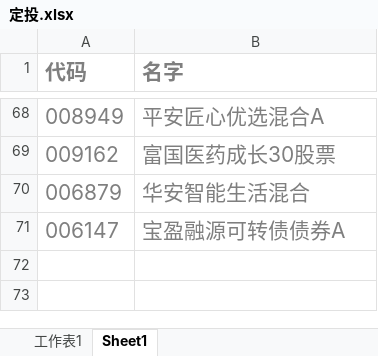
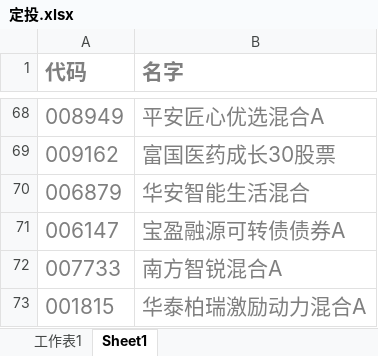
Before and after one commit to lijiadashaoye/jijinfenxi, an Excel workbook: 定投.xlsx, sheet Sheet1, drawn as a sheet; only a part is shown, gaps mark what is left out; values as stored, in another font and other column widths than the file's, no borders; the diff names each change by its address in the sheet, - before the commit and + after, or states it on an @@ line.

```diff
--- a/定投.xlsx (sheet Sheet1)
+++ b/定投.xlsx (sheet Sheet1)
+row 72: 007733 | 南方智锐混合A
+row 73: 001815 | 华泰柏瑞激励动力混合A
```
